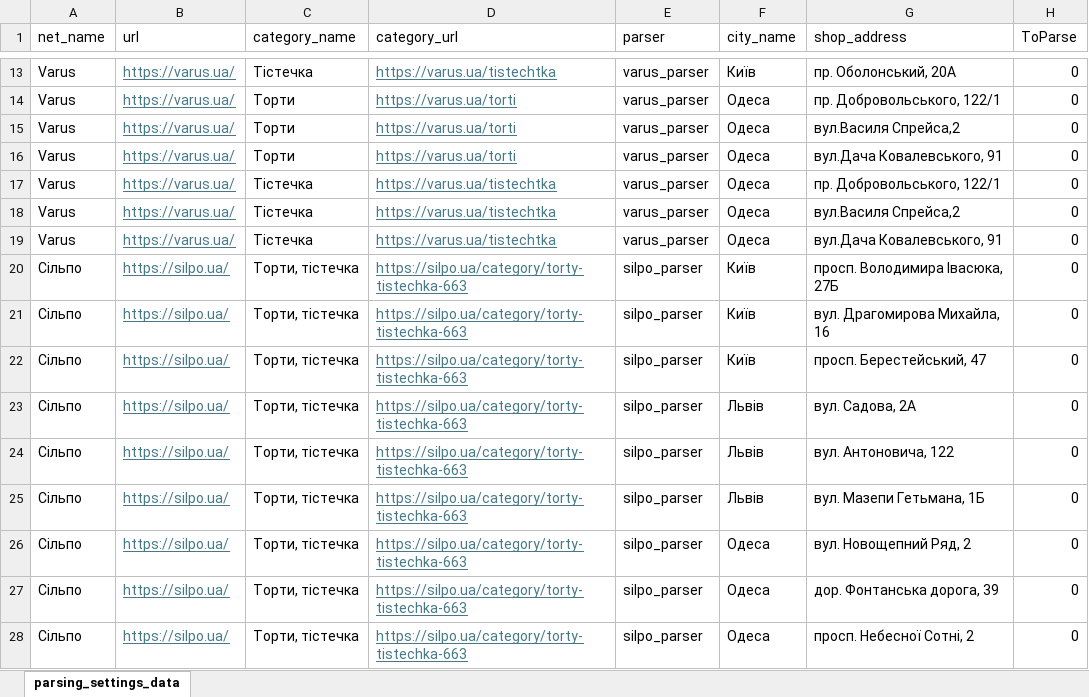
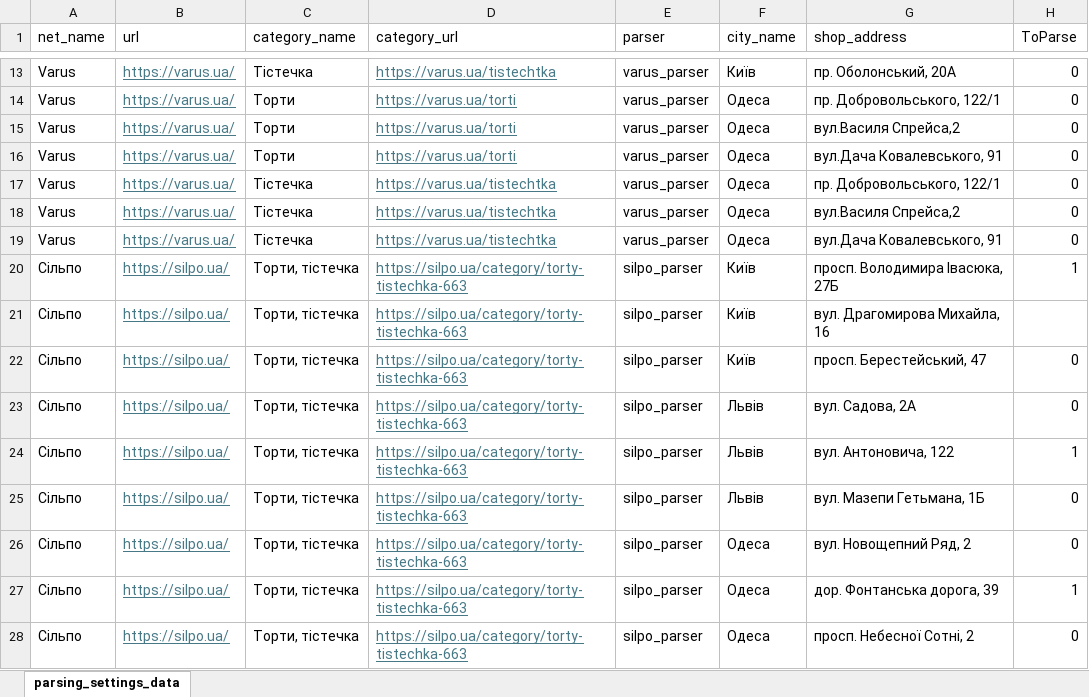
Before and after one commit to GrinAlex/price-collection, an Excel workbook: parsing_settings.xlsx, sheet parsing_settings_data, drawn as a sheet; only a part is shown, gaps mark what is left out; values as stored, in another font and other column widths than the file's, no borders; table styles not drawn; the diff names each change by its address in the sheet, - before the commit and + after, or states it on an @@ line.

```diff
--- a/parsing_settings.xlsx (sheet parsing_settings_data)
+++ b/parsing_settings.xlsx (sheet parsing_settings_data)
-H20 (ToParse): 0
+H20 (ToParse): 1
-H21 (ToParse): 0
+H21 (ToParse): (empty)
-H24 (ToParse): 0
+H24 (ToParse): 1
-H27 (ToParse): 0
+H27 (ToParse): 1
```
Also changed, not shown: 3 other files.
